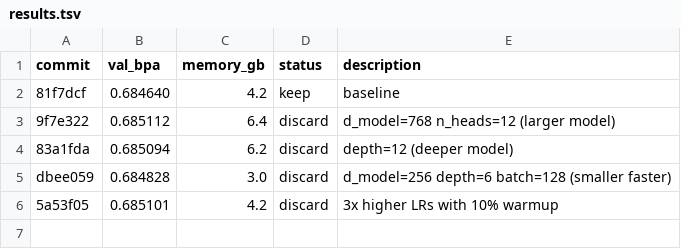
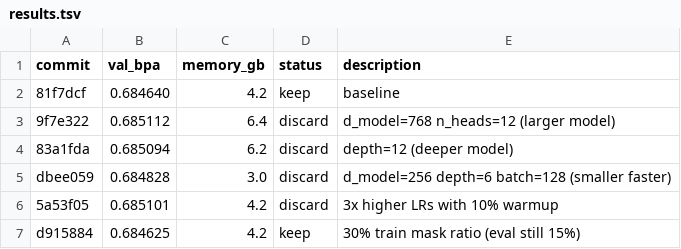
Before and after one commit to andrewkern/autoresearch, a TSV file: results.tsv, drawn as a sheet.

Commit message:
record keep: 30% mask ratio val_bpa=0.684625

```diff
--- a/results.tsv
+++ b/results.tsv
@@ -6 +6,2 @@ dbee059	0.684828	3.0	discard	d_model=256 depth=6 batch=128 (smaller faster)
 5a53f05	0.685101	4.2	discard	3x higher LRs with 10% warmup
+d915884	0.684625	4.2	keep	30% train mask ratio (eval still 15%)
```
